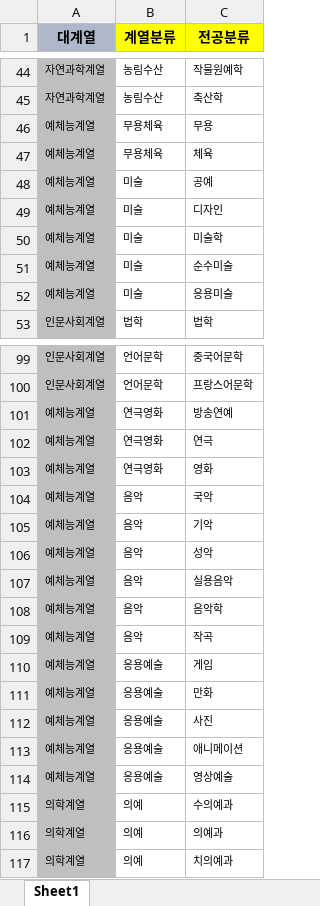
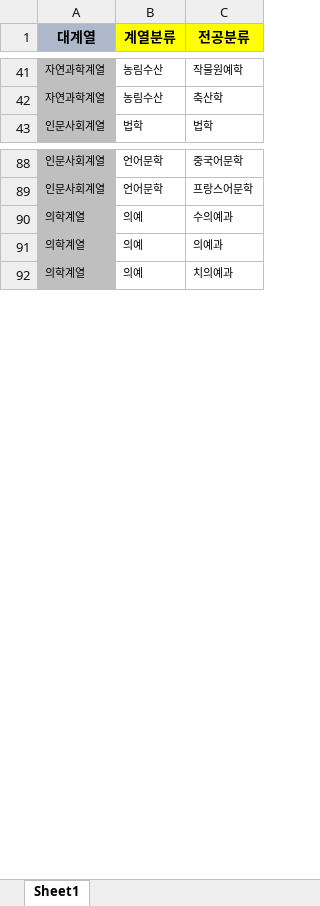
Before and after one commit to Rkdekdls/Admissions_Info_Web, an Excel workbook: data/major_info.xlsx, sheet Sheet1, drawn as a sheet; only a part is shown, gaps mark what is left out; values as stored, in another font and other column widths than the file's, no borders; the diff covers the shown part only; the diff names each change by its address in the sheet, - before the commit and + after, or states it on an @@ line.

Commit message:
Rebuild the major finder around the 119 remaining majors so questions stay in the chosen field and results follow relevance.

```diff
--- a/data/major_info.xlsx (sheet Sheet1)
+++ b/data/major_info.xlsx (sheet Sheet1)
-row 46: 예체능계열 | 무용체육 | 무용
-row 47: 예체능계열 | 무용체육 | 체육
-row 48: 예체능계열 | 미술 | 공예
-row 49: 예체능계열 | 미술 | 디자인
-row 50: 예체능계열 | 미술 | 미술학
-row 51: 예체능계열 | 미술 | 순수미술
-row 52: 예체능계열 | 미술 | 응용미술
-row 101: 예체능계열 | 연극영화 | 방송연예
-row 102: 예체능계열 | 연극영화 | 연극
-row 103: 예체능계열 | 연극영화 | 영화
-row 104: 예체능계열 | 음악 | 국악
-row 105: 예체능계열 | 음악 | 기악
-row 106: 예체능계열 | 음악 | 성악
-row 107: 예체능계열 | 음악 | 실용음악
-row 108: 예체능계열 | 음악 | 음악학
-row 109: 예체능계열 | 음악 | 작곡
-row 110: 예체능계열 | 응용예술 | 게임
-row 111: 예체능계열 | 응용예술 | 만화
-row 112: 예체능계열 | 응용예술 | 사진
-row 113: 예체능계열 | 응용예술 | 애니메이션
-row 114: 예체능계열 | 응용예술 | 영상예술
```
Also changed, not shown: 5 removed rows elsewhere in this sheet, 11 other files.
